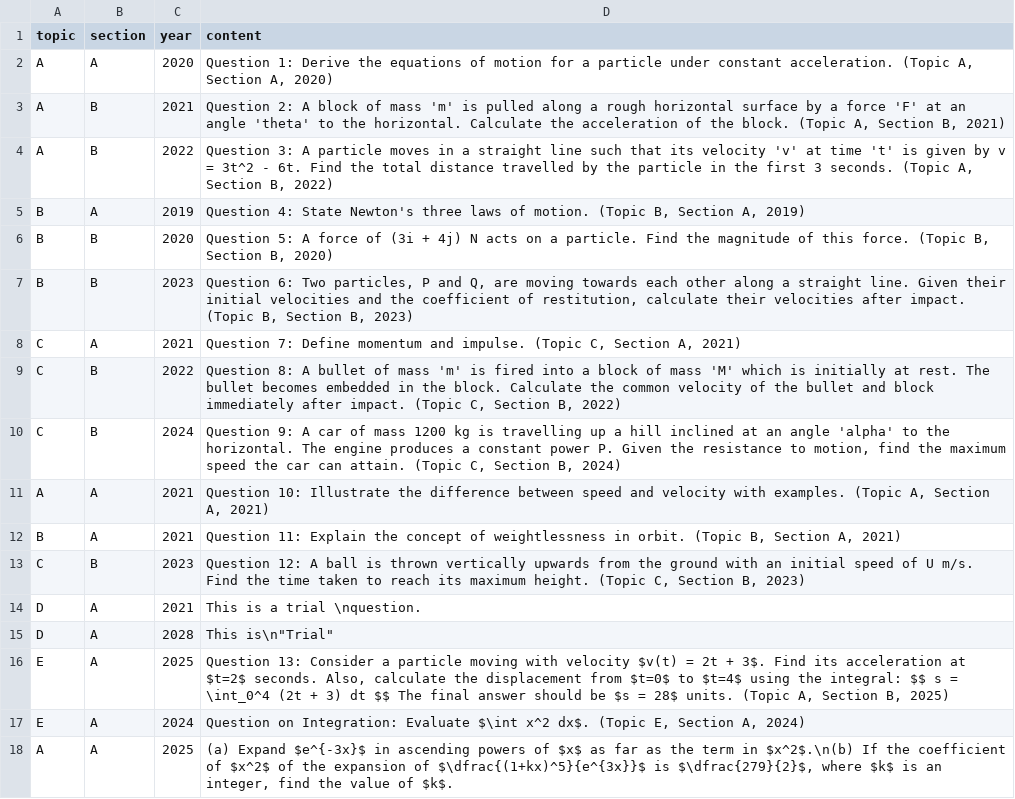
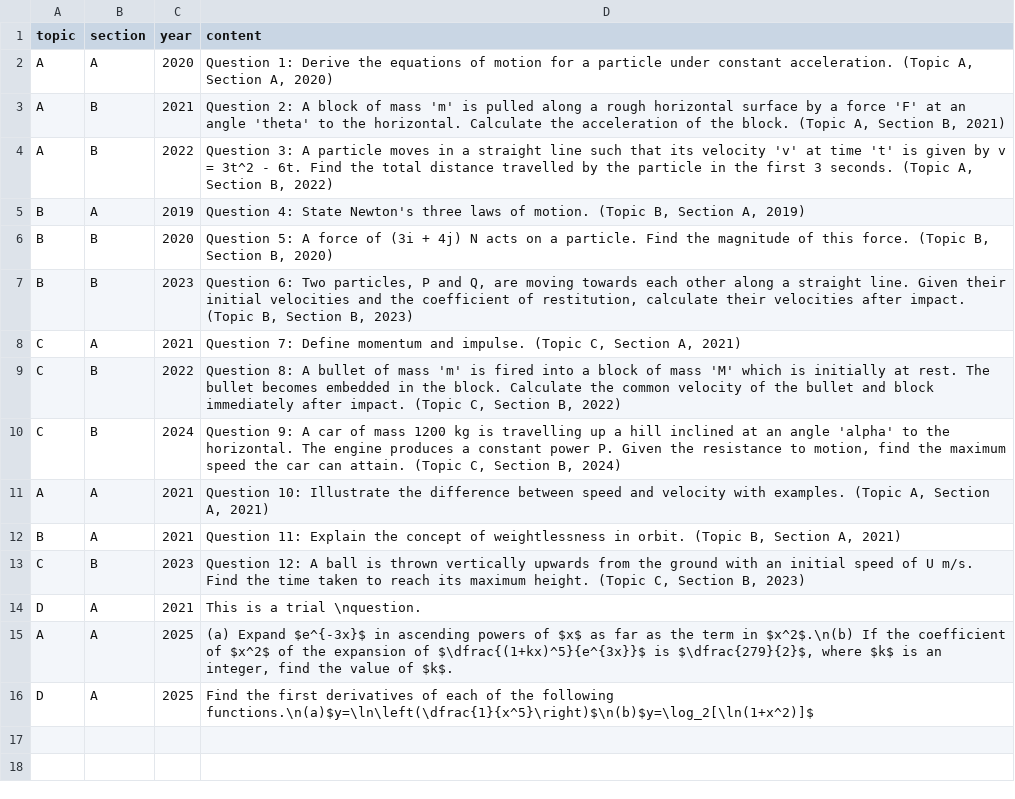
Before and after one commit to GHSMrAlvinChan/m1GHSpastpaperquestionbank, a CSV file: questions.csv, drawn as a sheet; removed rows and columns are numbered as before the commit, all else as after; the diff names each change by its address in the sheet, - before the commit and + after, or states it on an @@ line.

Commit message:
Update questions.csv

```diff
--- a/questions.csv
+++ b/questions.csv
-row 15: D | A | 2028 | This is\n"Trial"
-row 16: E | A | 2025 | Question 13: Consider a particle moving with velocity $v(t) = 2t + 3$. Find its acceleration at $t=2$ seconds. Also, calculate the displacement from $t=0$ to $t=4$ using the integral: $$ s = \int_0^4 (2t + 3) dt $$ The final answer should be $s = 28$ units. (Topic A, Section B, 2025)
-row 17: E | A | 2024 | Question on Integration: Evaluate $\int x^2 dx$. (Topic E, Section A, 2024)
+row 16: D | A | 2025 | Find the first derivatives of each of the following functions.\n(a)$y=\ln\left(\dfrac{1}{x^5}\right)$\n(b)$y=\log_2[\ln(1+x^2)]$
```
